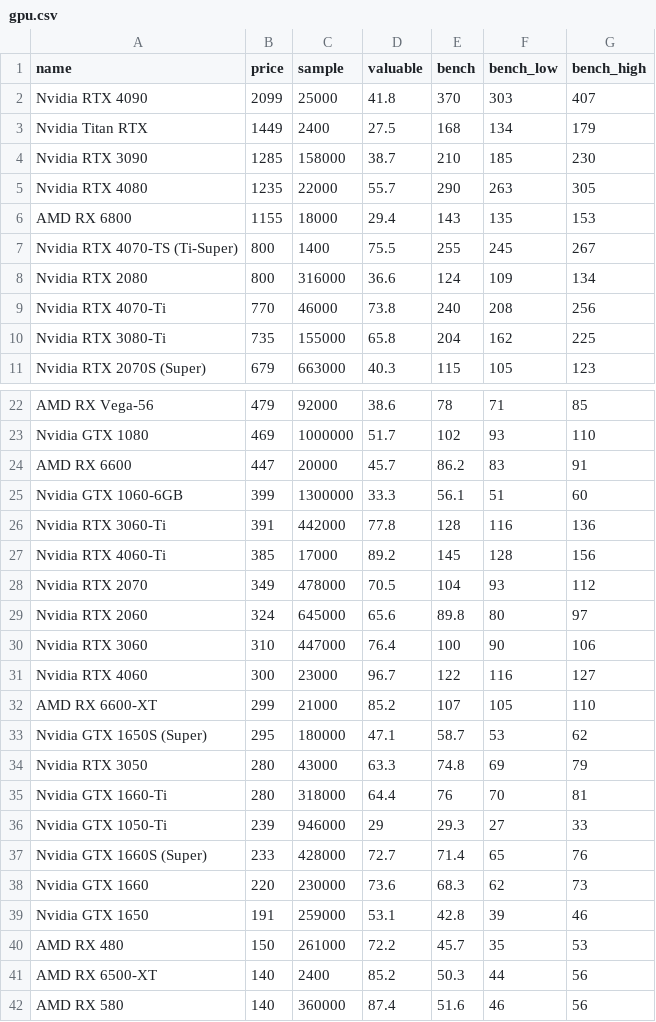
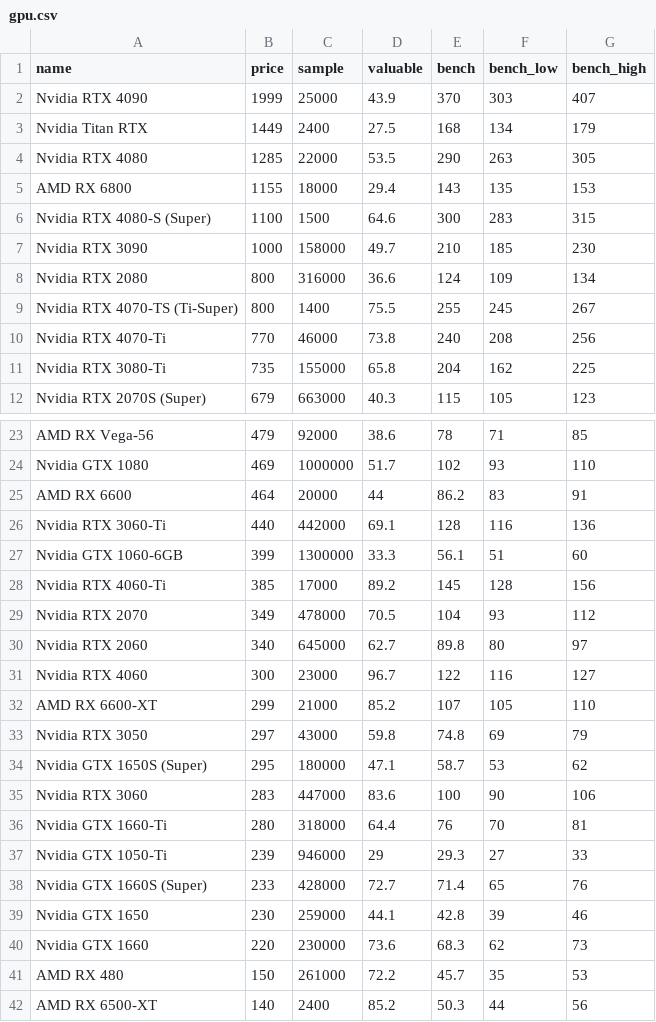
Before and after one commit to ShaokangJiang/CSE-203B-crapping, a CSV file: data/gpu.csv, drawn as a sheet; only a part is shown, gaps mark what is left out; the shorter side is filled out with more unchanged rows; the diff covers the shown part only.

```diff
--- a/data/gpu.csv
+++ b/data/gpu.csv
@@ -1,9 +1,10 @@
 name,price,sample,valuable,bench,bench_low,bench_high
-Nvidia RTX 4090,2099,25000,41.8,370,303,407
+Nvidia RTX 4090,1999,25000,43.9,370,303,407
 Nvidia Titan RTX,1449,2400,27.5,168,134,179
-Nvidia RTX 3090,1285,158000,38.7,210,185,230
-Nvidia RTX 4080,1235,22000,55.7,290,263,305
+Nvidia RTX 4080,1285,22000,53.5,290,263,305
 AMD RX 6800,1155,18000,29.4,143,135,153
+Nvidia RTX 4080-S (Super),1100,1500,64.6,300,283,315
+Nvidia RTX 3090,1000,158000,49.7,210,185,230
+Nvidia RTX 2080,800,316000,36.6,124,109,134
 Nvidia RTX 4070-TS (Ti-Super),800,1400,75.5,255,245,267
-Nvidia RTX 2080,800,316000,36.6,124,109,134
 Nvidia RTX 4070-Ti,770,46000,73.8,240,208,256
@@ -23,13 +24,13 @@ AMD RX Vega-56,479,92000,38.6,78,71,85
 Nvidia GTX 1080,469,1000000,51.7,102,93,110
-AMD RX 6600,447,20000,45.7,86.2,83,91
+AMD RX 6600,464,20000,44,86.2,83,91
+Nvidia RTX 3060-Ti,440,442000,69.1,128,116,136
 Nvidia GTX 1060-6GB,399,1300000,33.3,56.1,51,60
-Nvidia RTX 3060-Ti,391,442000,77.8,128,116,136
 Nvidia RTX 4060-Ti,385,17000,89.2,145,128,156
 Nvidia RTX 2070,349,478000,70.5,104,93,112
-Nvidia RTX 2060,324,645000,65.6,89.8,80,97
-Nvidia RTX 3060,310,447000,76.4,100,90,106
+Nvidia RTX 2060,340,645000,62.7,89.8,80,97
 Nvidia RTX 4060,300,23000,96.7,122,116,127
 AMD RX 6600-XT,299,21000,85.2,107,105,110
+Nvidia RTX 3050,297,43000,59.8,74.8,69,79
 Nvidia GTX 1650S (Super),295,180000,47.1,58.7,53,62
-Nvidia RTX 3050,280,43000,63.3,74.8,69,79
+Nvidia RTX 3060,283,447000,83.6,100,90,106
 Nvidia GTX 1660-Ti,280,318000,64.4,76,70,81
@@ -37,4 +38,4 @@ Nvidia GTX 1050-Ti,239,946000,29,29.3,27,33
 Nvidia GTX 1660S (Super),233,428000,72.7,71.4,65,76
+Nvidia GTX 1650,230,259000,44.1,42.8,39,46
 Nvidia GTX 1660,220,230000,73.6,68.3,62,73
-Nvidia GTX 1650,191,259000,53.1,42.8,39,46
 AMD RX 480,150,261000,72.2,45.7,35,53
```
Also changed, not shown: 1 added row and 1 removed row elsewhere in this file, data/cpu.csv, data/hdd.csv, 2 other files.
